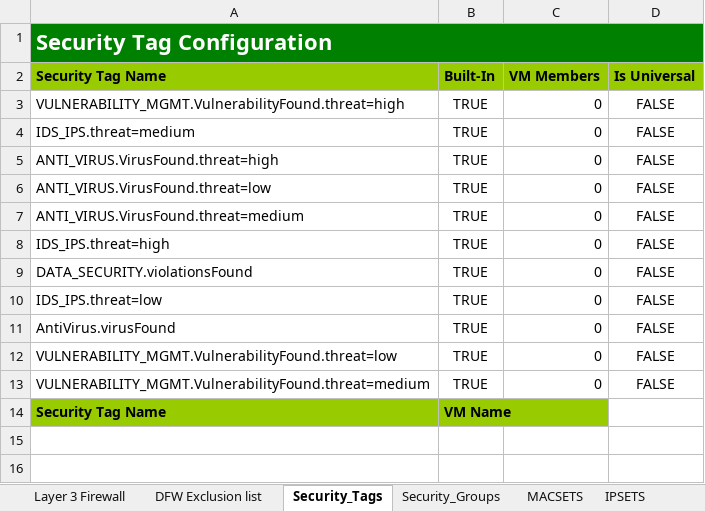
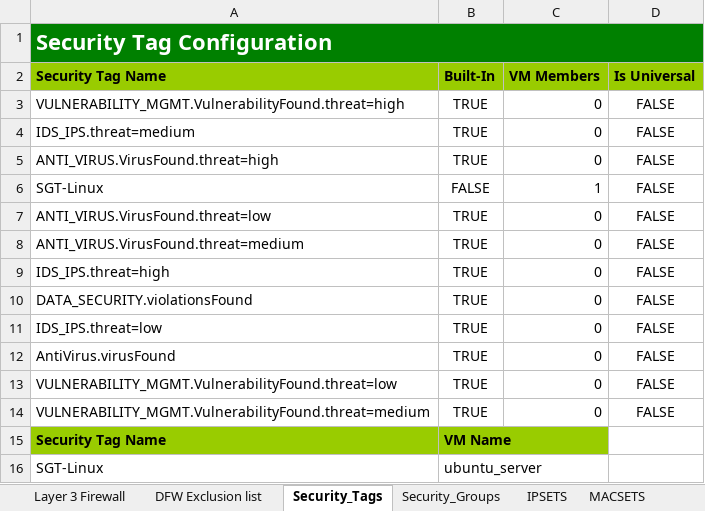
Before and after one commit to tonysangha/PowerNSX-DFW2Excel, an Excel workbook: DFW2Excel_Workbook_Example.xlsx, sheet Security_Tags, drawn as a sheet; values as stored, in another font and other column widths than the file's, no borders; the diff names each change by its address in the sheet, - before the commit and + after, or states it on an @@ line.

```diff
--- a/DFW2Excel_Workbook_Example.xlsx (sheet Security_Tags)
+++ b/DFW2Excel_Workbook_Example.xlsx (sheet Security_Tags)
@@ sheet tab order changed: Layer 3 Firewall | DFW Exclusion list | Security_Tags | Security_Groups | IPSETS | MACSETS @@
+row 6: SGT-Linux | FALSE | 1 | FALSE
+row 16: SGT-Linux | ubuntu_server
```
Also changed, not shown: sheet Layer 3 Firewall, sheet Service_Groups, sheet VM_Info, 1 other file.
